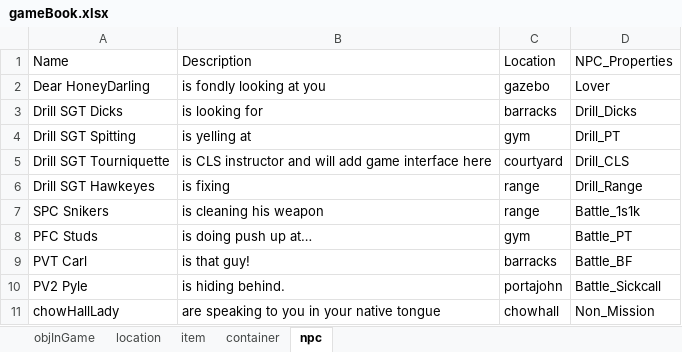
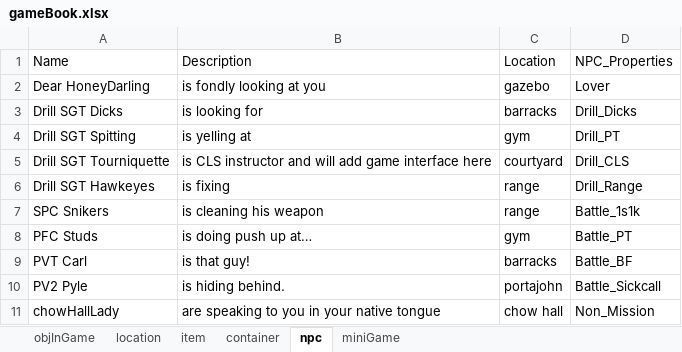
Before and after one commit to hzhang23/LoversQuest, an Excel workbook: resources/gameBook.xlsx, sheet npc, drawn as a sheet; values as stored, in another font and other column widths than the file's, no borders; the diff names each change by its address in the sheet, - before the commit and + after, or states it on an @@ line.

```diff
--- a/resources/gameBook.xlsx (sheet npc)
+++ b/resources/gameBook.xlsx (sheet npc)
+sheet tab: miniGame
-C11 (Location): chowhall
+C11 (Location): chow hall
```
Also changed, not shown: sheet item, sheet objInGame, sheet container, 23 other files.
